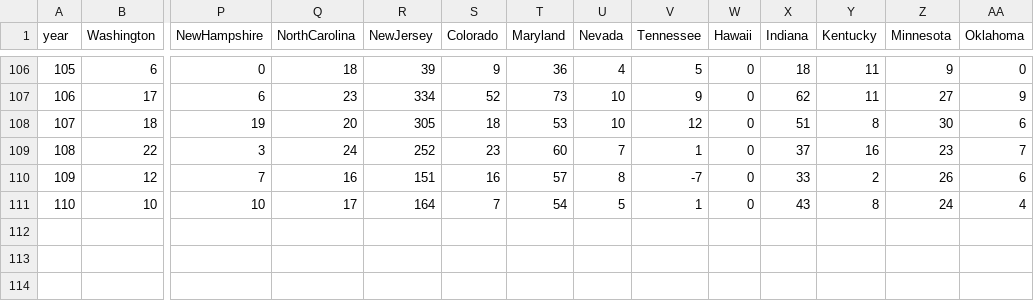
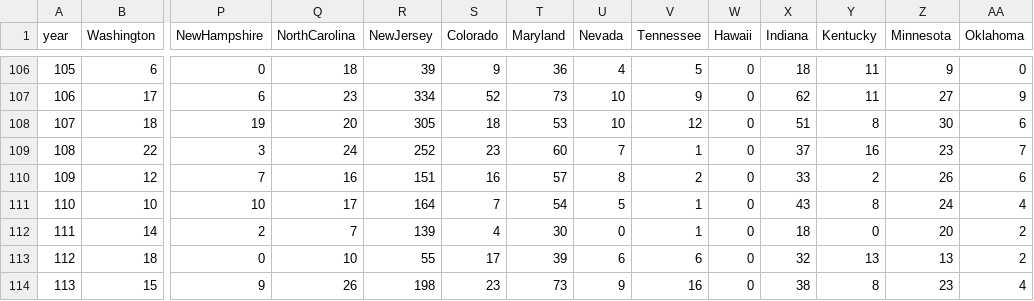
Before and after one commit to mattjgally/corona, a CSV file: new_deaths.csv, drawn as a sheet; only a part is shown, gaps mark what is left out; rows hold the shown columns only; the diff covers the shown part only; the diff names each change by its address in the sheet, - before the commit and + after, or states it on an @@ line.

```diff
--- a/new_deaths.csv
+++ b/new_deaths.csv
-V110 (Tennessee): -7
+V110 (Tennessee): 2
+row 112: 111 | 14 | 2 | 7 | 139 | 4 | 30 | 0 | 1 | 0 | 18 | 0 | 20 | 2
+row 113: 112 | 18 | 0 | 10 | 55 | 17 | 39 | 6 | 6 | 0 | 32 | 13 | 13 | 2
+row 114: 113 | 15 | 9 | 26 | 198 | 23 | 73 | 9 | 16 | 0 | 38 | 8 | 23 | 4
```
Also changed, not shown: 21 edited cells elsewhere in this file, new_cases.csv, organized_data6.csv, 3 other files.
